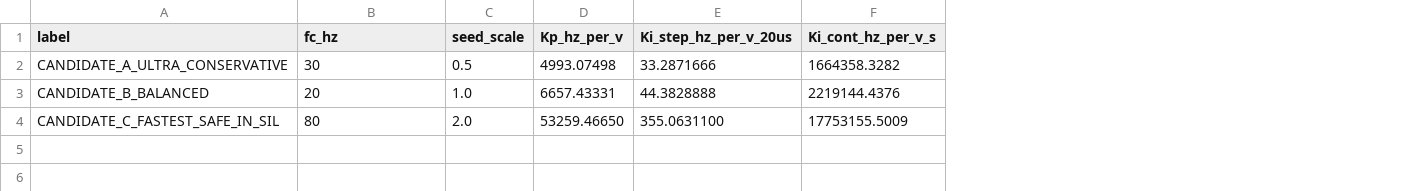
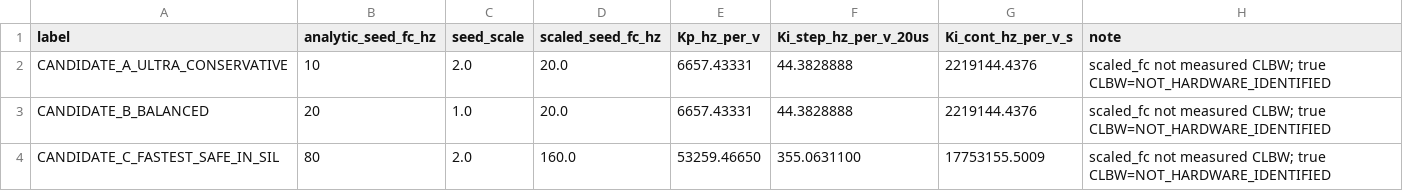
Before and after one commit to mahochyan/100W_LLC_F280234_Program, a CSV file: docs/STAGE6_PI_V2_CANDIDATES.csv, drawn as a sheet; addresses are those after the commit; the diff names each change by its address in the sheet, - before the commit and + after, or states it on an @@ line.

Commit message:
tools: close Stage6 PI V2 SIL metric and timing audit gaps

```diff
--- a/docs/STAGE6_PI_V2_CANDIDATES.csv
+++ b/docs/STAGE6_PI_V2_CANDIDATES.csv
+column D (scaled_seed_fc_hz), rows 2-4: 20.0 | 20.0 | 160.0
+column H (note), rows 2-4: all scaled_fc not measured CLBW; true CLBW=NOT_HARDWARE_IDENTIFIED
-B1: fc_hz
+B1: analytic_seed_fc_hz
-B2 (analytic_seed_fc_hz): 30
+B2 (analytic_seed_fc_hz): 10
-C2 (seed_scale): 0.5
+C2 (seed_scale): 2.0
-E2 (Kp_hz_per_v): 4993.07498
+E2 (Kp_hz_per_v): 6657.43331
-F2 (Ki_step_hz_per_v_20us): 33.2871666
+F2 (Ki_step_hz_per_v_20us): 44.3828888
-G2 (Ki_cont_hz_per_v_s): 1664358.3282
+G2 (Ki_cont_hz_per_v_s): 2219144.4376
```
Also changed, not shown: 3 other files.
